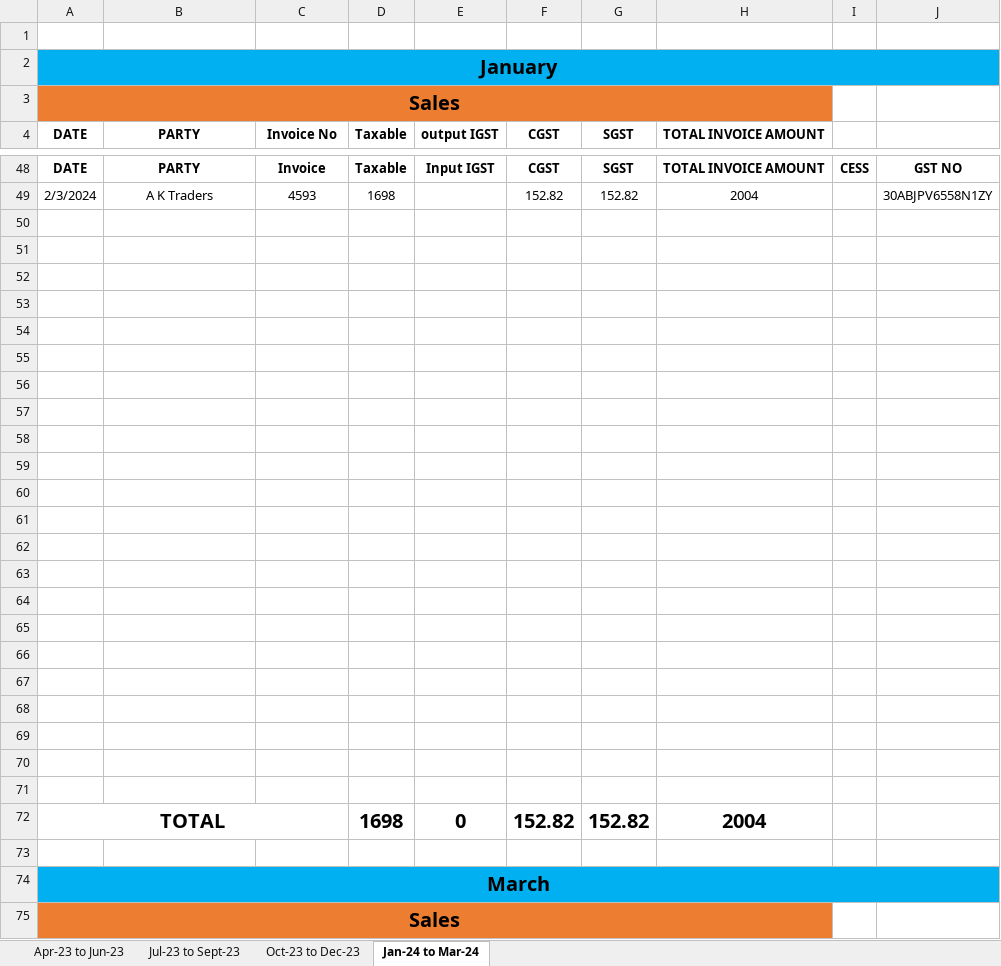
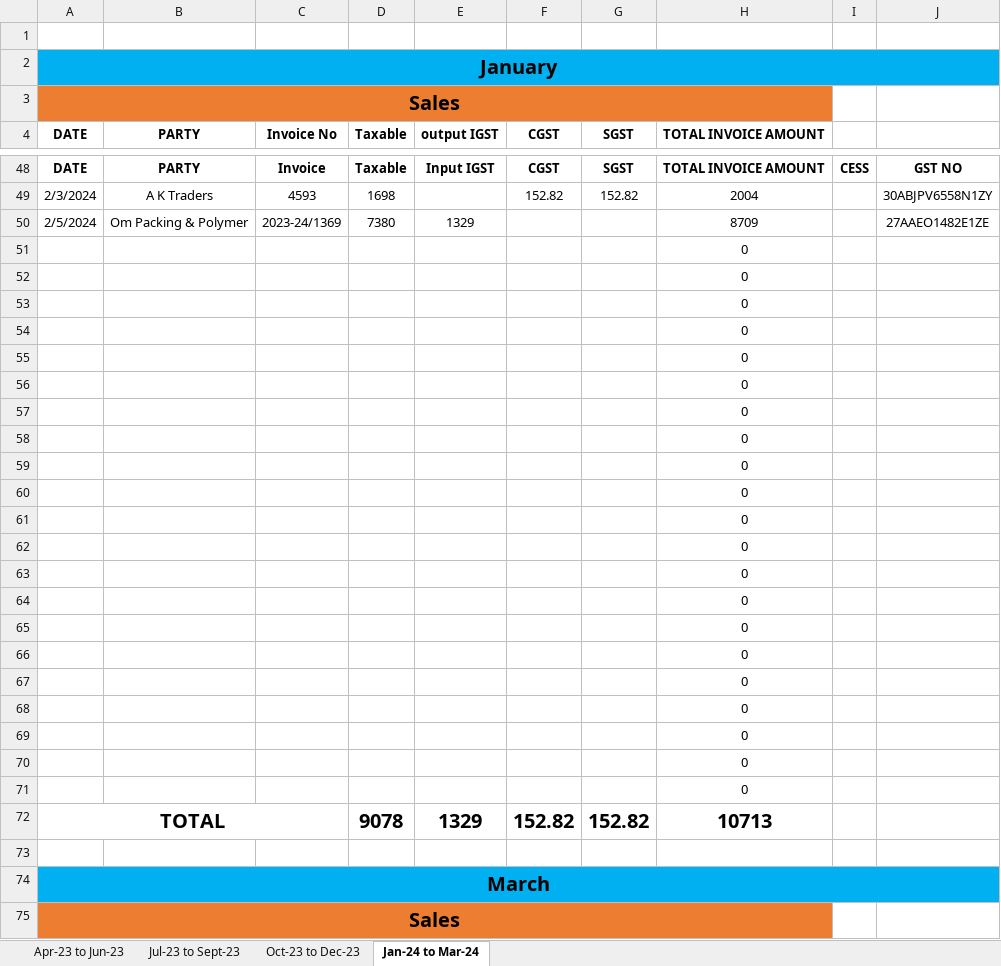
Before and after one commit to JPTechatronics/J-P-Techatronics-2023-2024, an Excel workbook: Copy of GST.xlsx, sheet Jan-24 to Mar-24, drawn as a sheet; only a part is shown, gaps mark what is left out; values as stored, in another font and other column widths than the file's, no borders; the diff names each change by its address in the sheet, - before the commit and + after, or states it on an @@ line.

Commit message:
Add files via upload

```diff
--- a/Copy of GST.xlsx (sheet Jan-24 to Mar-24)
+++ b/Copy of GST.xlsx (sheet Jan-24 to Mar-24)
-row 50: (empty)
+row 50: 2/5/2024 | Om Packing & Polymer | 2023-24/1369 | 7380 | 1329 |  |  | 8709 |  | 27AAEO1482E1ZE
-H51:H71 (TOTAL INVOICE AMOUNT): (empty)
+H51:H71 (TOTAL INVOICE AMOUNT): 0
-D72 (Taxable): 1698
+D72 (Taxable): 9078
-E72 (output IGST): 0
+E72 (output IGST): 1329
-H72 (TOTAL INVOICE AMOUNT): 2004
+H72 (TOTAL INVOICE AMOUNT): 10713
```
